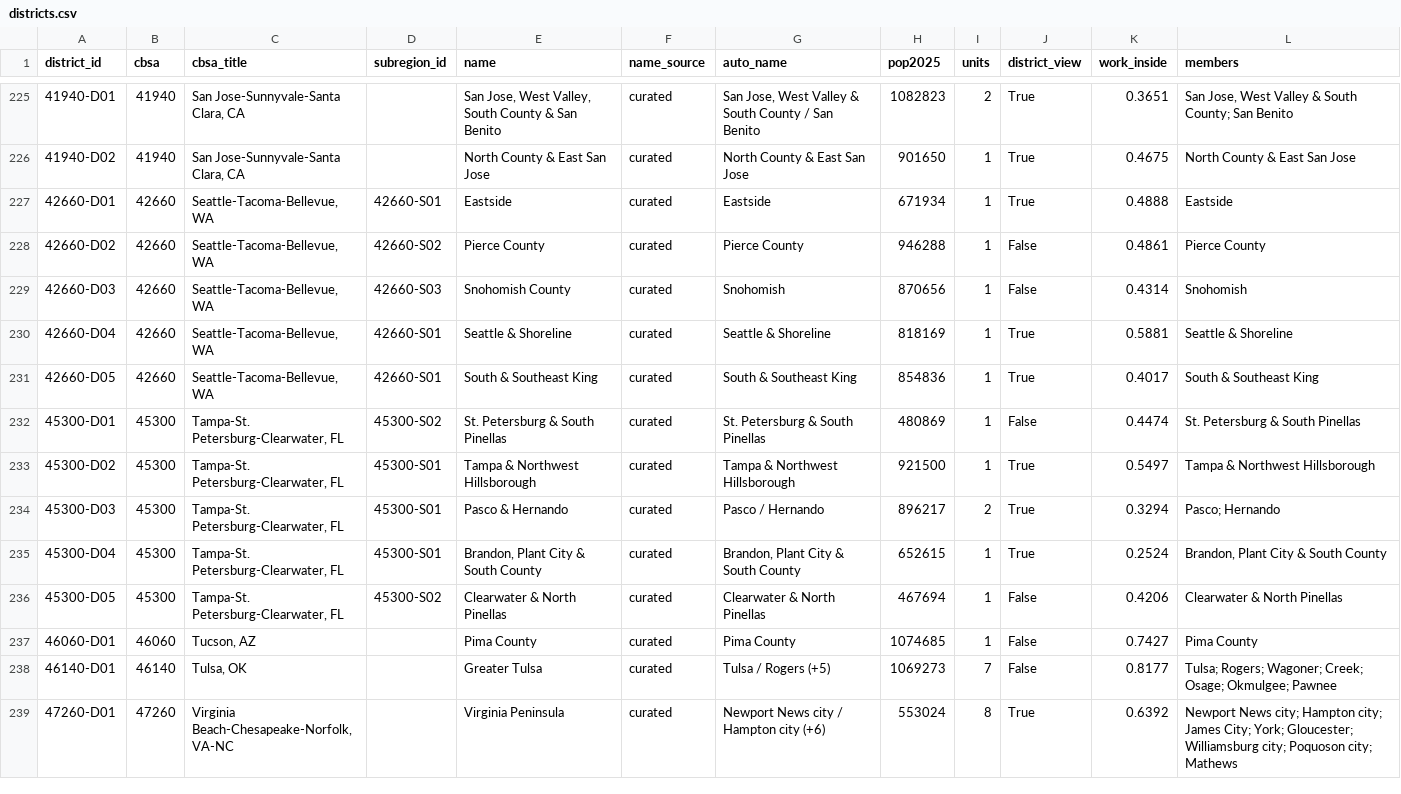
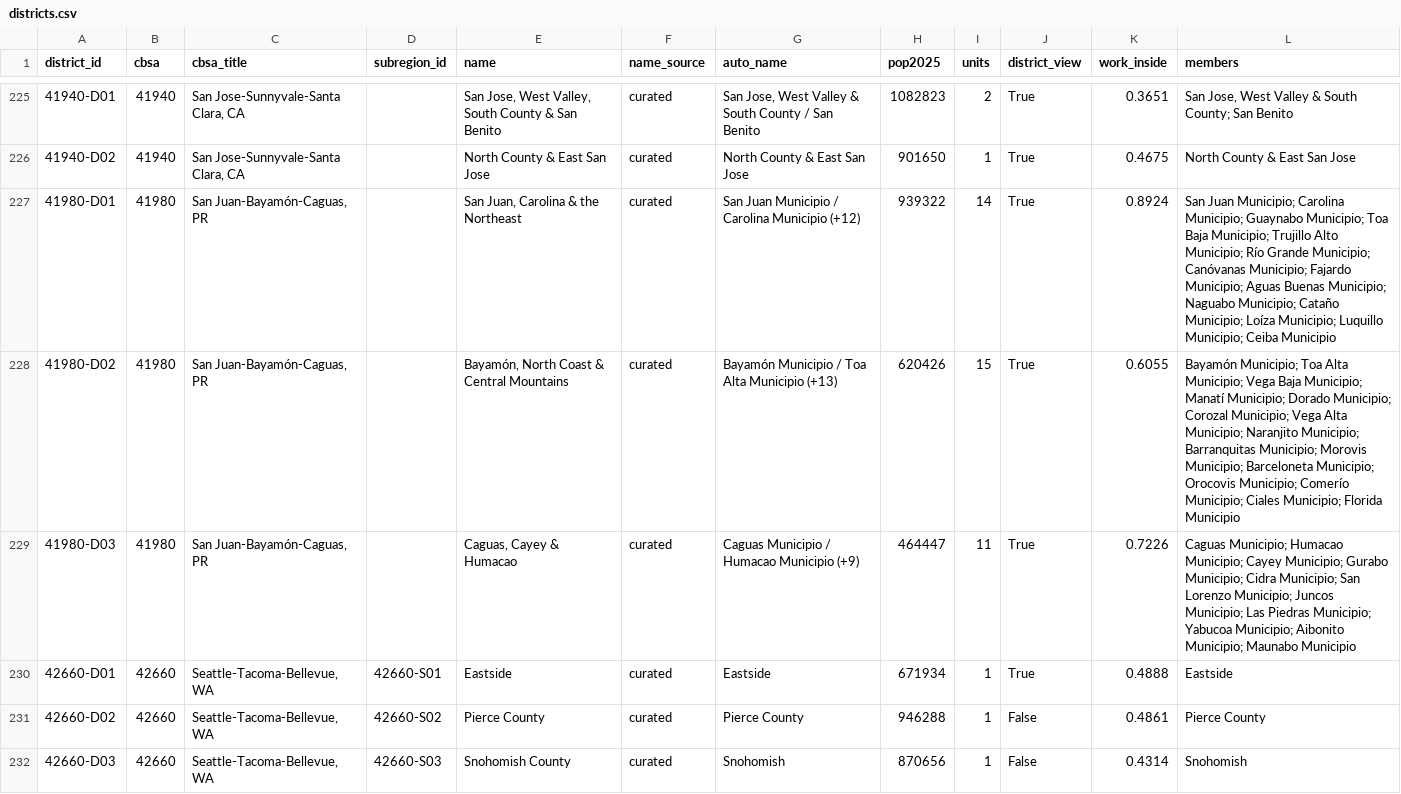
Before and after one commit to jcstockman/EconomicAtlas, a CSV file: regions/metros/districts.csv, drawn as a sheet; only a part is shown, gaps mark what is left out; the shorter side is filled out with more unchanged rows.

```diff
--- a/regions/metros/districts.csv
+++ b/regions/metros/districts.csv
@@ -226,2 +226,5 @@ district_id,cbsa,cbsa_title,subregion_id,name,name_source,auto_name,pop2025,unit
 41940-D02,41940,"San Jose-Sunnyvale-Santa Clara, CA",,North County & East San Jose,curated,North County & East San Jose,901650,1,True,0.4675,North County & East San Jose
+41980-D01,41980,"San Juan-Bayamón-Caguas, PR",,"San Juan, Carolina & the Northeast",curated,San Juan Municipio / Carolina Municipio (+12),939322,14,True,0.8924,San Juan Municipio; Carolina Municipio; Guaynabo Municipio; Toa Baja Municipio; Trujillo Alto Municipio; Río Grande Municipio; Canóvanas Municipio; Fajardo Municipio; Aguas Buenas Municipio; Naguabo Municipio; Cataño Municipio; Loíza Municipio; Luquillo Municipio; Ceiba Municipio
+41980-D02,41980,"San Juan-Bayamón-Caguas, PR",,"Bayamón, North Coast & Central Mountains",curated,Bayamón Municipio / Toa Alta Municipio (+13),620426,15,True,0.6055,Bayamón Municipio; Toa Alta Municipio; Vega Baja Municipio; Manatí Municipio; Dorado Municipio; Corozal Municipio; Vega Alta Municipio; Naranjito Municipio; Barranquitas Municipio; Morovis Municipio; Barceloneta Municipio; Orocovis Municipio; Comerío Municipio; Ciales Municipio; Florida Municipio
+41980-D03,41980,"San Juan-Bayamón-Caguas, PR",,"Caguas, Cayey & Humacao",curated,Caguas Municipio / Humacao Municipio (+9),464447,11,True,0.7226,Caguas Municipio; Humacao Municipio; Cayey Municipio; Gurabo Municipio; Cidra Municipio; San Lorenzo Municipio; Juncos Municipio; Las Piedras Municipio; Yabucoa Municipio; Aibonito Municipio; Maunabo Municipio
 42660-D01,42660,"Seattle-Tacoma-Bellevue, WA",42660-S01,Eastside,curated,Eastside,671934,1,True,0.4888,Eastside
```
Also changed, not shown: regions/metros/crosswalk_unit_metro.csv, regions/metros/metro_names.csv, 8 other files.
